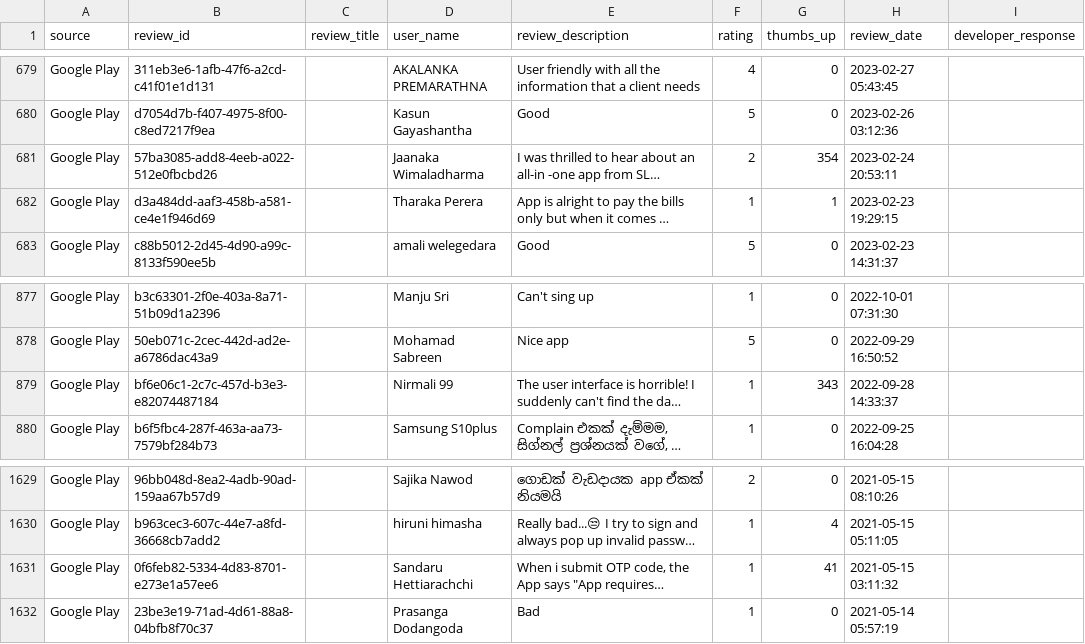
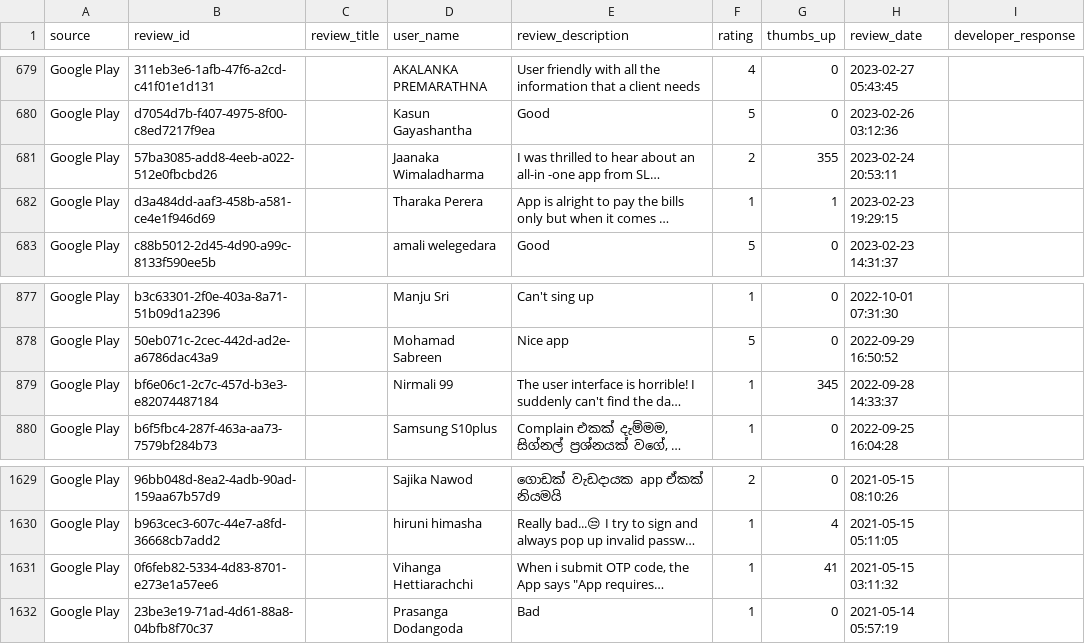
Before and after one commit to Team-SLT/slt-bug-analytics-dashboard, a CSV file: data/slt_selfcare_google_reviews.csv, drawn as a sheet; only a part is shown, gaps mark what is left out; long unchanged cells end in …; the diff names each change by its address in the sheet, - before the commit and + after, or states it on an @@ line.

```diff
--- a/data/slt_selfcare_google_reviews.csv
+++ b/data/slt_selfcare_google_reviews.csv
-G681 (thumbs_up): 354
+G681 (thumbs_up): 355
-G879 (thumbs_up): 343
+G879 (thumbs_up): 345
-D1631 (user_name): Sandaru Hettiarachchi
+D1631 (user_name): Vihanga Hettiarachchi
```
Also changed, not shown: data/bug_predictions.csv, data/categorized_bugs.csv, 3 other files.
